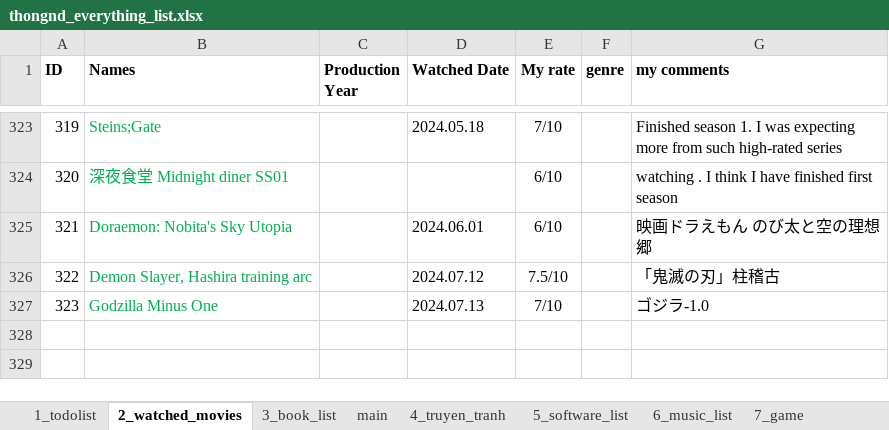
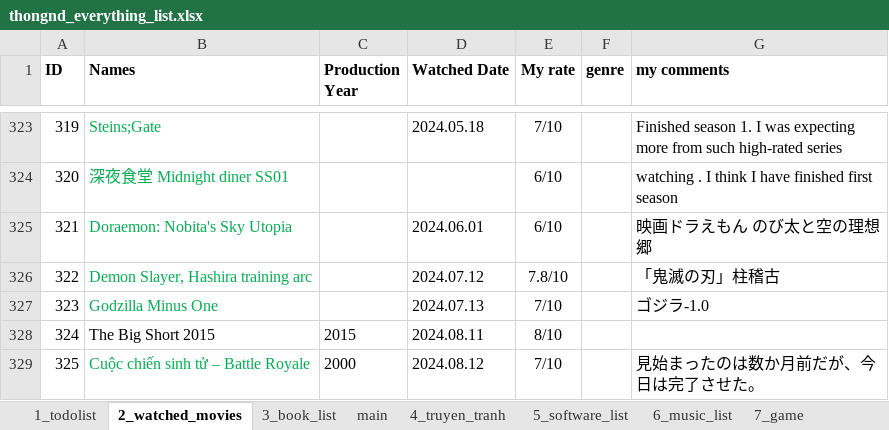
Before and after one commit to dinhthong/My_Everything_Lists, an Excel workbook: thongnd_everything_list.xlsx, sheet 2_watched_movies, drawn as a sheet; only a part is shown, gaps mark what is left out; values as stored, in another font and other column widths than the file's, no borders; the diff names each change by its address in the sheet, - before the commit and + after, or states it on an @@ line.

Commit message:
updated watched movies

```diff
--- a/thongnd_everything_list.xlsx (sheet 2_watched_movies)
+++ b/thongnd_everything_list.xlsx (sheet 2_watched_movies)
-E326 (My rate): 7.5/10
+E326 (My rate): 7.8/10
+row 328: 324 | The Big Short 2015 | 2015 | 2024.08.11 | 8/10
+row 329: 325 | Cuộc chiến sinh tử – Battle Royale | 2000 | 2024.08.12 | 7/10 |  | 見始まったのは数か月前だが、今日は完了させた。
```
Also changed, not shown: sheet 1_todolist, sheet 5_software_list, formulas that keep their value.
